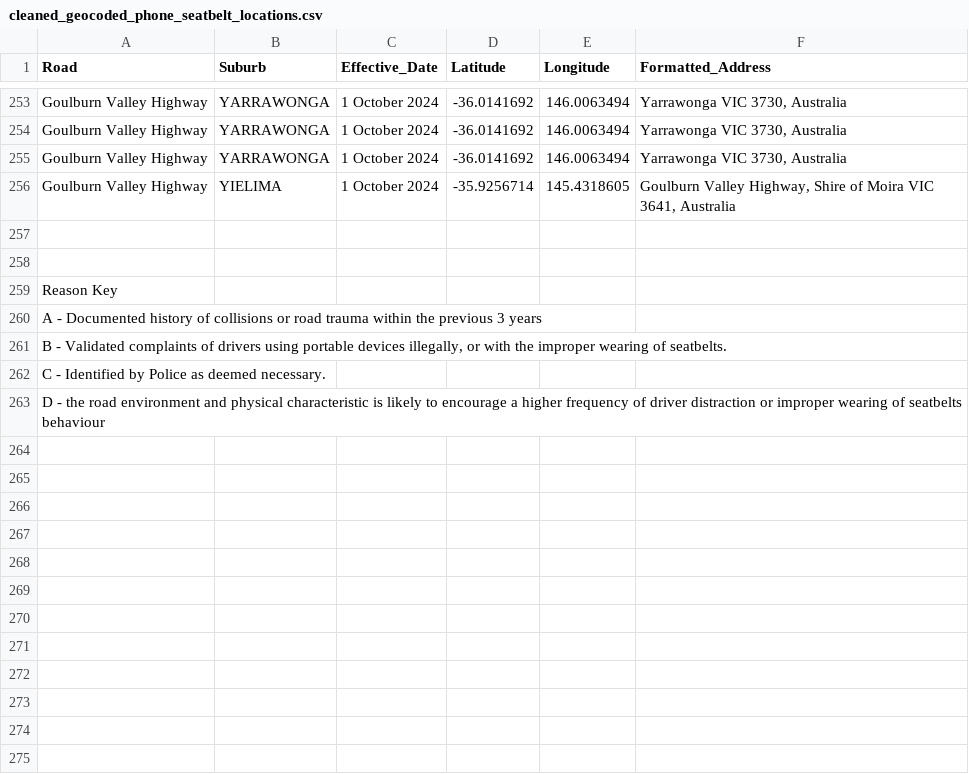
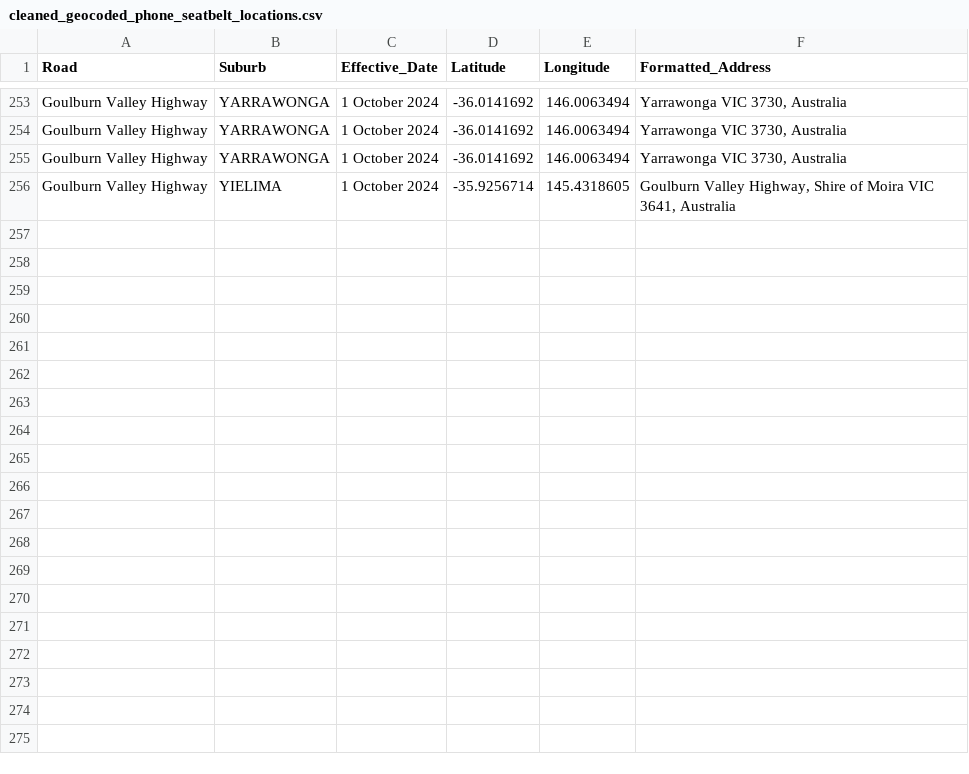
Before and after one commit to jche0394/FIT3179-A2, a CSV file: data/cleaned_geocoded_phone_seatbelt_locations.csv, drawn as a sheet; only a part is shown, gaps mark what is left out; the diff covers the shown part only; the diff names each change by its address in the sheet, - before the commit and + after, or states it on an @@ line.

```diff
--- a/data/cleaned_geocoded_phone_seatbelt_locations.csv
+++ b/data/cleaned_geocoded_phone_seatbelt_locations.csv
-row 257: (empty)
-row 258: (empty)
-row 259: Reason Key
-row 260: A - Documented history of collisions or road trauma within the previous 3 years
-row 261: B - Validated complaints of drivers using portable devices illegally, or with the improper wearing of seatbelts.
-row 262: C - Identified by Police as deemed necessary.
-row 263: D - the road environment and physical characteristic is likely to encourage a higher frequency of driver distraction or improper wearing of seatbelts behaviour
-row 264: (empty)
-row 265: (empty)
-row 266: (empty)
-row 267: (empty)
-row 268: (empty)
-row 269: (empty)
-row 270: (empty)
-row 271: (empty)
-row 272: (empty)
-row 273: (empty)
-row 274: (empty)
-row 275: (empty)
```
Also changed, not shown: 98 removed rows elsewhere in this file, data/phone-seatbeat-locations.csv, 7 other files.
